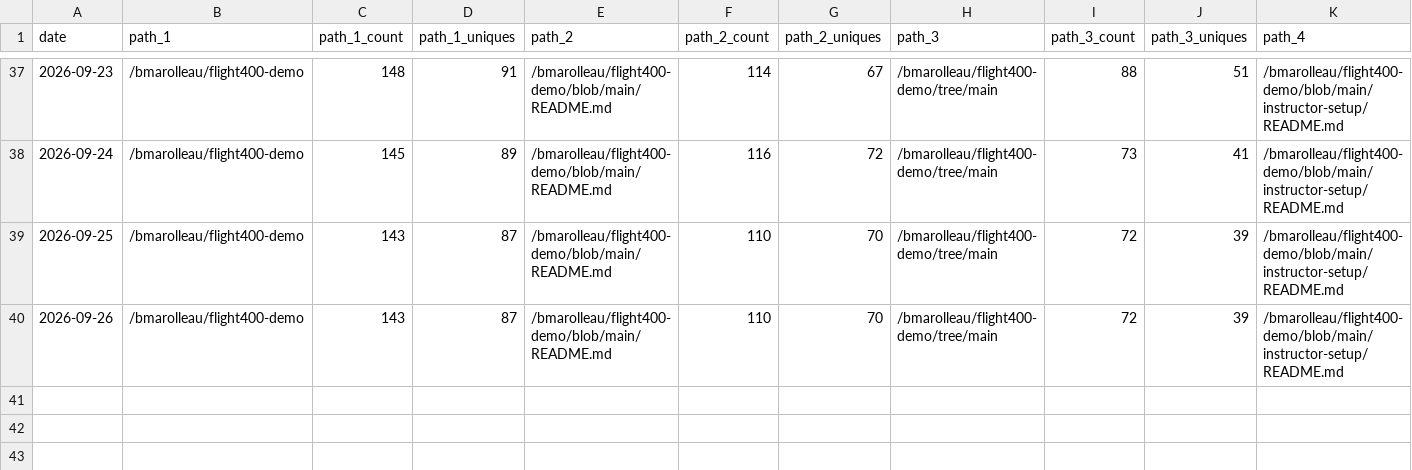
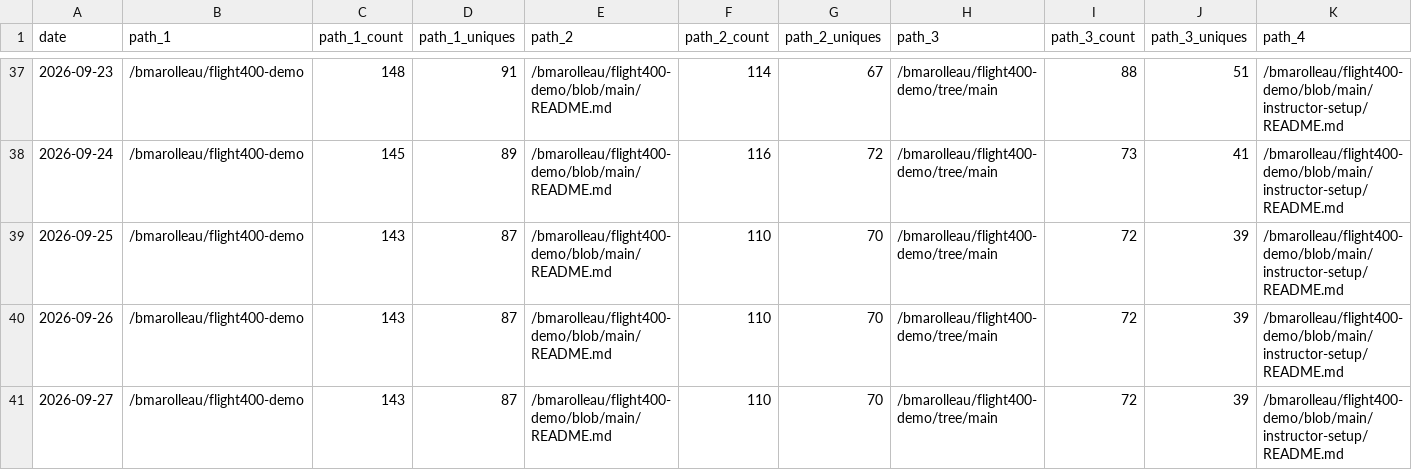
Before and after one commit to bmarolleau/github-repo-traffic-stats, a CSV file: data/github_paths/flight400-demo.csv, drawn as a sheet; only a part is shown, gaps mark what is left out; rows hold the shown columns only; the diff names each change by its address in the sheet, - before the commit and + after, or states it on an @@ line.

```diff
--- a/data/github_paths/flight400-demo.csv
+++ b/data/github_paths/flight400-demo.csv
+row 41: 2026-09-27 | /bmarolleau/flight400-demo | 143 | 87 | /bmarolleau/flight400-demo/blob/main/README.md | 110 | 70 | /bmarolleau/flight400-demo/tree/main | 72 | 39 | /bmarolleau/flight400-demo/blob/main/instructor-setup/README.md
```
Also changed, not shown: data/github_paths/IBM-i-Application-Modernization-with-Bob.csv, data/github_paths/ibmi-101.csv, 14 other files.
